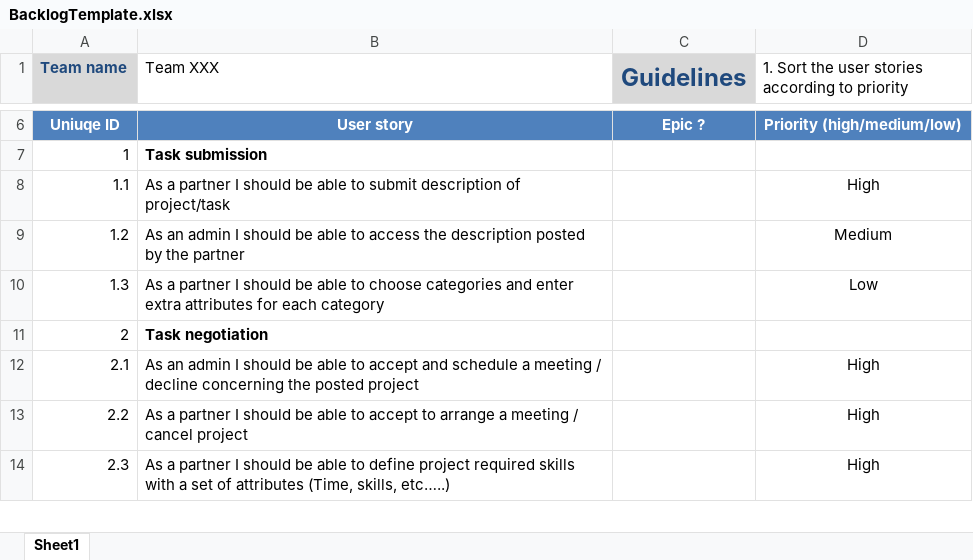
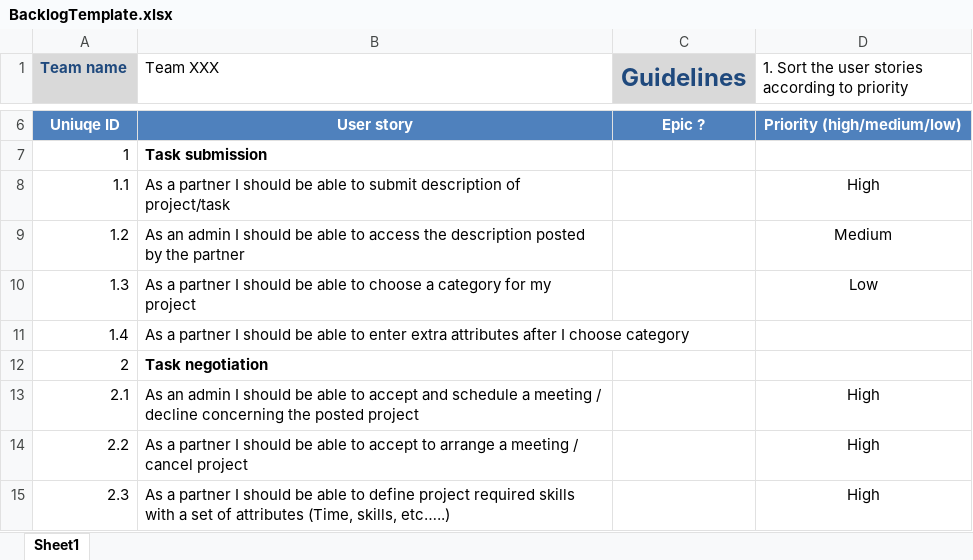
Before and after one commit to SE-GUC/team-xxx, an Excel workbook: Backlogs/BacklogTemplate.xlsx, sheet Sheet1, drawn as a sheet; only a part is shown, gaps mark what is left out; values as stored, in another font and other column widths than the file's, no borders; charts and pictures not drawn; the diff names each change by its address in the sheet, - before the commit and + after, or states it on an @@ line.

Commit message:
Updated Backlog

```diff
--- a/Backlogs/BacklogTemplate.xlsx (sheet Sheet1)
+++ b/Backlogs/BacklogTemplate.xlsx (sheet Sheet1)
-B10 (Team XXX): …to choose categories and enter extra attributes for each category
+B10 (Team XXX): …to choose a category for my project
+row 11: 1.4 | As a partner I should be able to enter extra attributes after I choose category
```
Also changed, not shown: charts or pictures.
